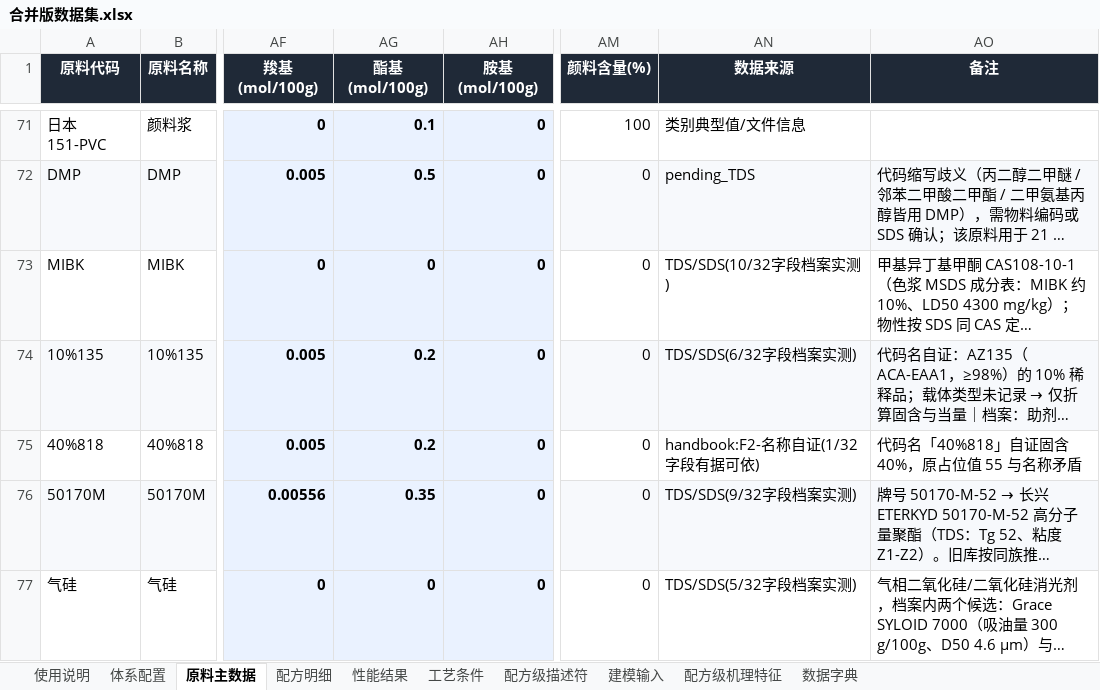
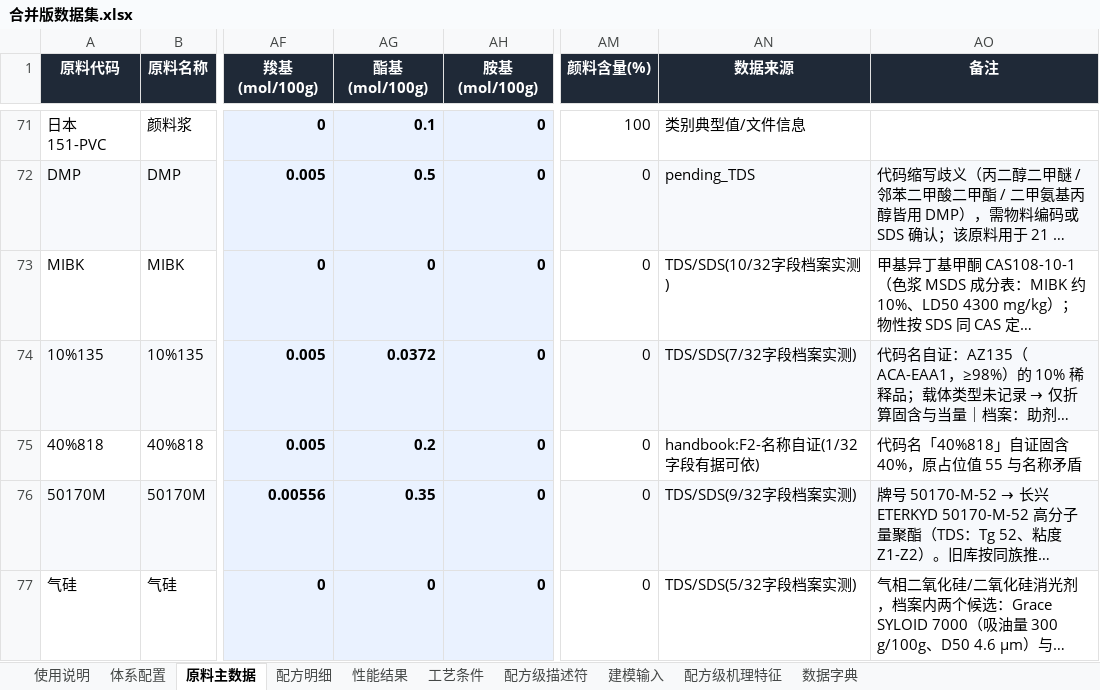
Before and after one commit to Libai-88/3NEW, an Excel workbook: generalization/合并版数据集.xlsx, sheet 原料主数据, drawn as a sheet; only a part is shown, gaps mark what is left out; long unchanged cells end in …; values as stored, in another font and other column widths than the file's, no borders; the diff covers the shown part only; the diff names each change by its address in the sheet, - before the commit and + after, or states it on an @@ line.

```diff
--- a/generalization/合并版数据集.xlsx (sheet 原料主数据)
+++ b/generalization/合并版数据集.xlsx (sheet 原料主数据)
-AG74 (酯基(mol/100g)): 0.2
+AG74 (酯基(mol/100g)): 0.0372
-AN74 (数据来源): TDS/SDS(6/32字段档案实测)
+AN74 (数据来源): TDS/SDS(7/32字段档案实测)
```
Also changed, not shown: 12 edited cells elsewhere in this sheet, sheet 配方级描述符, sheet 建模输入, 7 other files.
